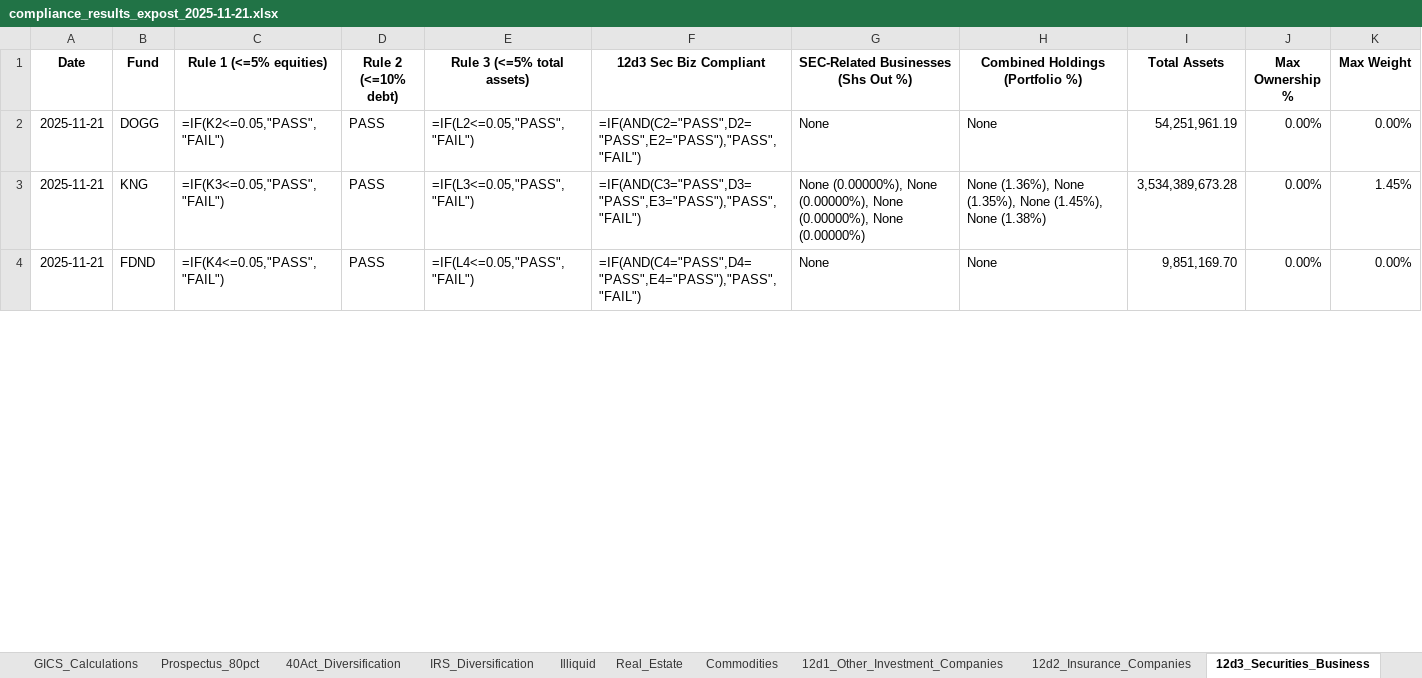
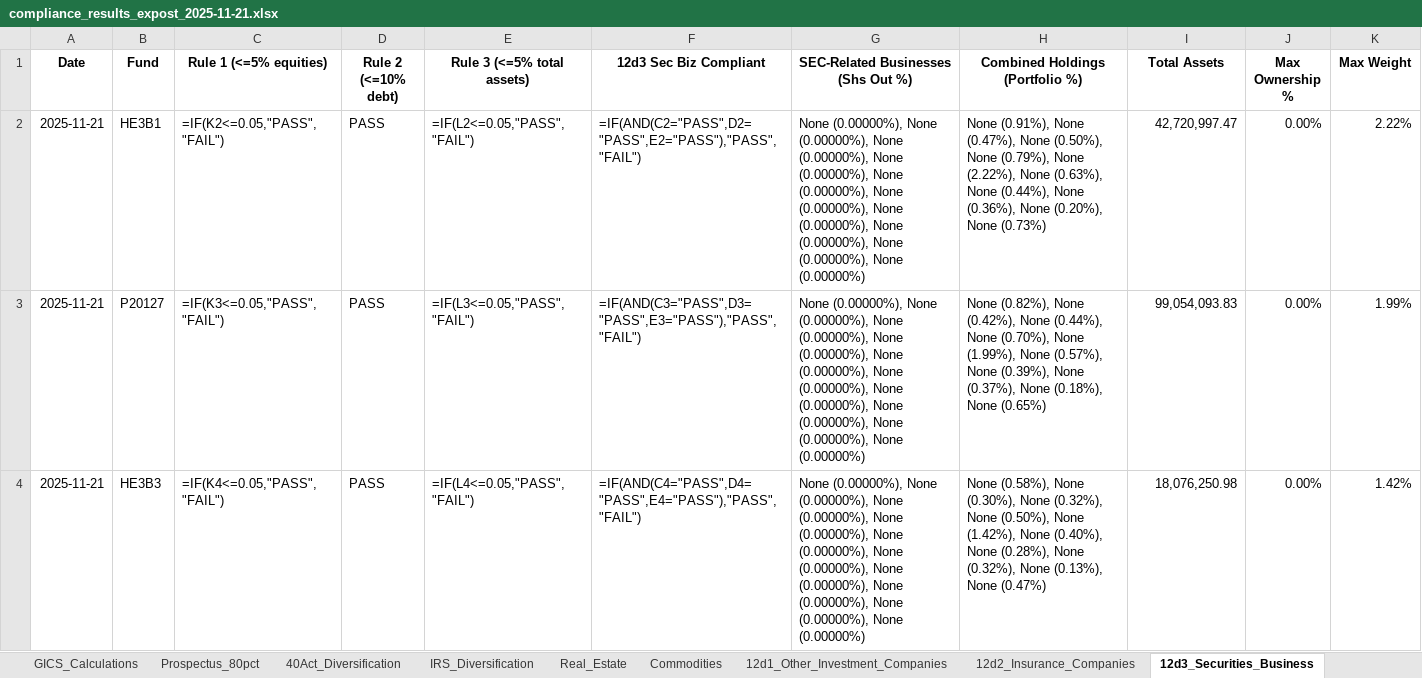
Before and after one commit to pcorc/FundManager, an Excel workbook: outputs/compliance_results_expost_2025-11-21.xlsx, sheet 12d3_Securities_Business, drawn as a sheet; only a part is shown; values as stored, in another font and other column widths than the file's, no borders; formulas without a stored value are shown as written; the diff covers the shown part only; the diff names each change by its address in the sheet, - before the commit and + after, or states it on an @@ line.

```diff
--- a/outputs/compliance_results_expost_2025-11-21.xlsx (sheet 12d3_Securities_Business)
+++ b/outputs/compliance_results_expost_2025-11-21.xlsx (sheet 12d3_Securities_Business)
-sheet tab: Illiquid
-B2 (Fund): DOGG
+B2 (Fund): HE3B1
-G2: None
+G2: None (0.00000%), None (0.00000%), None (0.00000%), None (0.00000%), None (0.00000%), None (0.00000%), None (0.00000%), None (0.00000%), None (0.00000%), None (0.00000%)
-H2 (Combined Holdings (Portfolio %)): None
+H2 (Combined Holdings (Portfolio %)): None (0.91%), None (0.47%), None (0.50%), None (0.79%), None (2.22%), None (0.63%), None (0.44%), None (0.36%), None (0.20%), None (0.73%)
-I2 (Total Assets): 54,251,961.19
+I2 (Total Assets): 42,720,997.47
-K2 (Max Weight): 0.00%
+K2 (Max Weight): 2.22%
-B3 (Fund): KNG
+B3 (Fund): P20127
-G3: …(0.00000%), None (0.00000%)
+G3: …(0.00000%), None (0.00000%), None (0.00000%), None (0.00000%), None (0.00000%), None (0.00000%), None (0.00000%), None (0.00000%)
-H3 (Combined Holdings (Portfolio %)): None (1.36%), None (1.35%), None (1.45%), None (1.38%)
+H3 (Combined Holdings (Portfolio %)): None (0.82%), None (0.42%), None (0.44%), None (0.70%), None (1.99%), None (0.57%), None (0.39%), None (0.37%), None (0.18%), None (0.65%)
-I3 (Total Assets): 3,534,389,673.28
+I3 (Total Assets): 99,054,093.83
-K3 (Max Weight): 1.45%
+K3 (Max Weight): 1.99%
-B4 (Fund): FDND
+B4 (Fund): HE3B3
-G4: None
+G4: None (0.00000%), None (0.00000%), None (0.00000%), None (0.00000%), None (0.00000%), None (0.00000%), None (0.00000%), None (0.00000%), None (0.00000%), None (0.00000%)
-H4 (Combined Holdings (Portfolio %)): None
+H4 (Combined Holdings (Portfolio %)): None (0.58%), None (0.30%), None (0.32%), None (0.50%), None (1.42%), None (0.40%), None (0.28%), None (0.32%), None (0.13%), None (0.47%)
-I4 (Total Assets): 9,851,169.70
+I4 (Total Assets): 18,076,250.98
-K4 (Max Weight): 0.00%
+K4 (Max Weight): 1.42%
```
Also changed, not shown: 6 added rows and 20 edited cells elsewhere in this sheet, sheet GICS_Calculations, sheet Prospectus_80pct, sheet 40Act_Diversification, sheet IRS_Diversification, sheet 12d2_Insurance_Companies, sheet 12d1_Other_Investment_Companies, 3 more sheets, outputs/trading_compliance_results_2025-11-21.xlsx, 9 other files.
